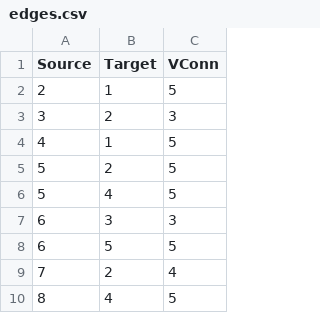
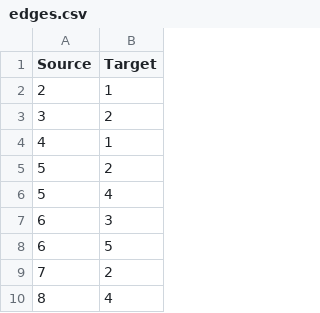
Before and after one commit to LUMII-Syslab/random-walk-key-relaying, a CSV file: graphs/generated/edges.csv, drawn as a sheet; only a part is shown; the diff names each change by its address in the sheet, - before the commit and + after, or states it on an @@ line.

Commit message:
Revert "add vertex connectivity column to edges csv files"
This reverts commit 26ebb8b666e244d3378f18863f460599ef373f5a.

```diff
--- a/graphs/generated/edges.csv
+++ b/graphs/generated/edges.csv
-column C (VConn), rows 2-10: 5 | 3 | 5 | 5 | 5 | 3 | 5 | 4 | 5
```
Also changed, not shown: graphs/geant/biconn.csv, graphs/geant/edges.csv, 2 other files.
